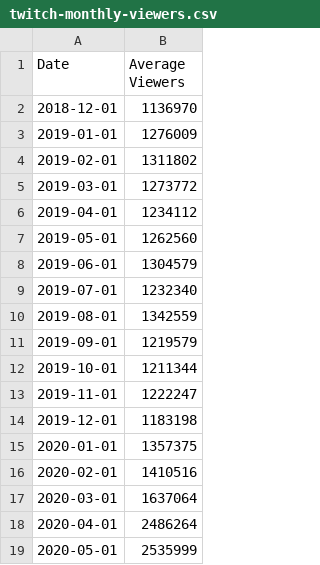
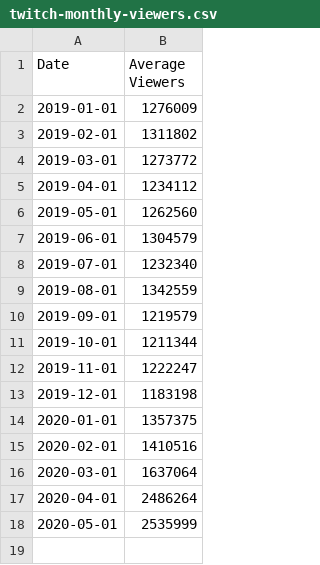
Before and after one commit to matthewyu01/DataFest-2020, a CSV file: data/twitch-monthly-viewers.csv, drawn as a sheet.

Commit message:
Update twitch-monthly-viewers.csv

```diff
--- a/data/twitch-monthly-viewers.csv
+++ b/data/twitch-monthly-viewers.csv
@@ -1,3 +1,2 @@
 Date,Average Viewers
-2018-12-01,1136970
 2019-01-01,1276009
```
